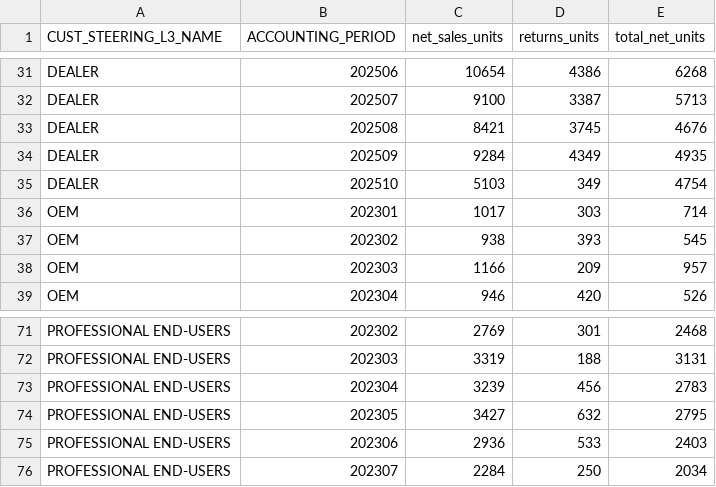
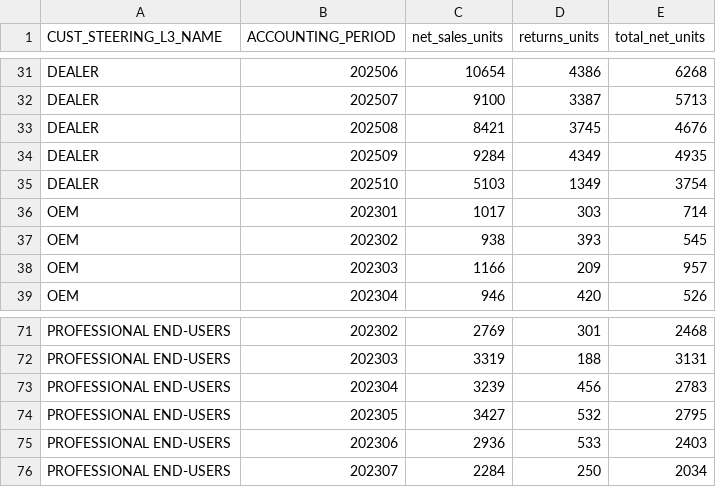
Before and after one commit to diegocoglievina/Analitica-Avanzada--Proyecto-Final--SARIMA-, a CSV file: dataset/dataset_monthly_cust_l3_sarima.csv, drawn as a sheet; only a part is shown, gaps mark what is left out.

Commit message:
Update dataset_monthly_cust_l3_sarima.csv

```diff
--- a/dataset/dataset_monthly_cust_l3_sarima.csv
+++ b/dataset/dataset_monthly_cust_l3_sarima.csv
@@ -34,3 +34,3 @@ DEALER,202508,8421,3745,4676
 DEALER,202509,9284,4349,4935
-DEALER,202510,5103,349,4754
+DEALER,202510,5103,1349,3754
 OEM,202301,1017,303,714
@@ -73,3 +73,3 @@ PROFESSIONAL END-USERS,202303,3319,188,3131
 PROFESSIONAL END-USERS,202304,3239,456,2783
-PROFESSIONAL END-USERS,202305,3427,632,2795
+PROFESSIONAL END-USERS,202305,3427,532,2795
 PROFESSIONAL END-USERS,202306,2936,533,2403
```
